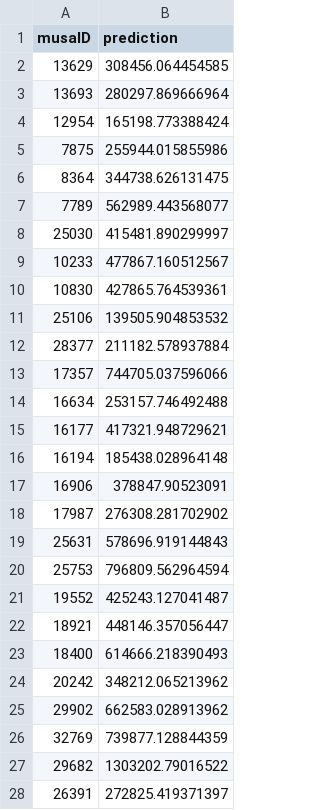
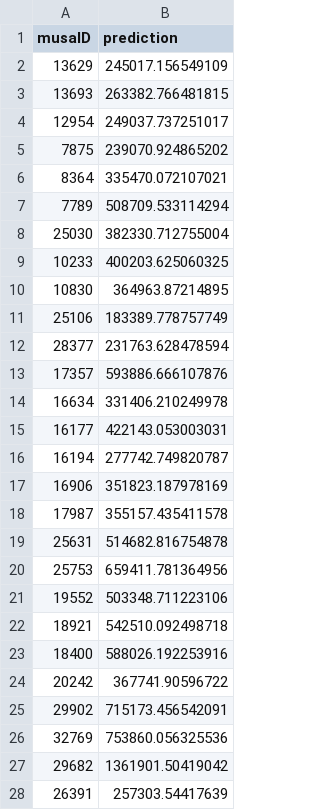
Before and after one commit to ShujingYi/Midterm-Predicting-Housing-Prices, a CSV file: SY_group_prediction_2.csv, drawn as a sheet; only a part is shown; the diff covers the shown part only.

```diff
--- a/SY_group_prediction_2.csv
+++ b/SY_group_prediction_2.csv
@@ -1,28 +1,28 @@
 "musaID","prediction"
-13629,308456.064454585
-13693,280297.869666964
-12954,165198.773388424
-7875,255944.015855986
-8364,344738.626131475
-7789,562989.443568077
-25030,415481.890299997
-10233,477867.160512567
-10830,427865.764539361
-25106,139505.904853532
-28377,211182.578937884
-17357,744705.037596066
-16634,253157.746492488
-16177,417321.948729621
-16194,185438.028964148
-16906,378847.90523091
-17987,276308.281702902
-25631,578696.919144843
-25753,796809.562964594
-19552,425243.127041487
-18921,448146.357056447
-18400,614666.218390493
-20242,348212.065213962
-29902,662583.028913962
-32769,739877.128844359
-29682,1303202.79016522
-26391,272825.419371397
+13629,245017.156549109
+13693,263382.766481815
+12954,249037.737251017
+7875,239070.924865202
+8364,335470.072107021
+7789,508709.533114294
+25030,382330.712755004
+10233,400203.625060325
+10830,364963.87214895
+25106,183389.778757749
+28377,231763.628478594
+17357,593886.666107876
+16634,331406.210249978
+16177,422143.053003031
+16194,277742.749820787
+16906,351823.187978169
+17987,355157.435411578
+25631,514682.816754878
+25753,659411.781364956
+19552,503348.711223106
+18921,542510.092498718
+18400,588026.192253916
+20242,367741.90596722
+29902,715173.456542091
+32769,753860.056325536
+29682,1361901.50419042
+26391,257303.54417639
```
Also changed, not shown: 73 edited cells elsewhere in this file, 2 other files.
